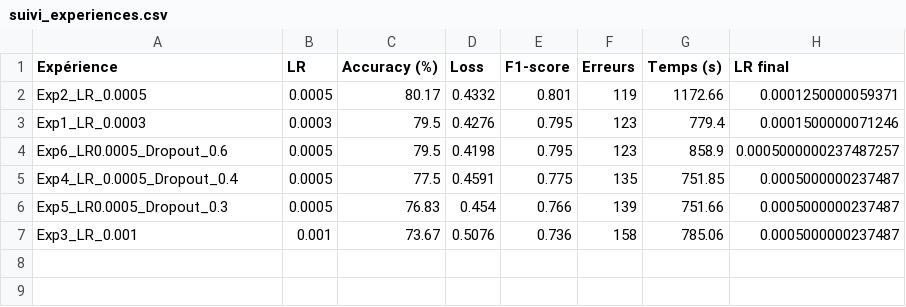
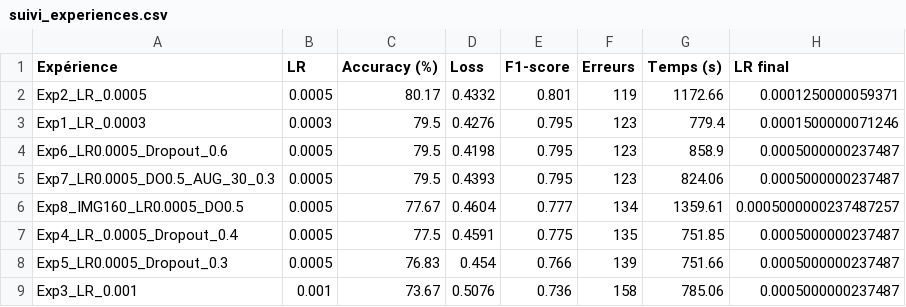
Before and after one commit to Hafdekhil/cat_dog, a CSV file: suivi_experiences.csv, drawn as a sheet.

```diff
--- a/suivi_experiences.csv
+++ b/suivi_experiences.csv
@@ -3,3 +3,5 @@ Exp2_LR_0.0005,0.0005,80.17,0.4332,0.801,119,1172.66,0.0001250000059371
 Exp1_LR_0.0003,0.0003,79.5,0.4276,0.795,123,779.4,0.0001500000071246
-Exp6_LR0.0005_Dropout_0.6,0.0005,79.5,0.4198,0.795,123,858.9,0.0005000000237487257
+Exp6_LR0.0005_Dropout_0.6,0.0005,79.5,0.4198,0.795,123,858.9,0.0005000000237487
+Exp7_LR0.0005_DO0.5_AUG_30_0.3,0.0005,79.5,0.4393,0.795,123,824.06,0.0005000000237487
+Exp8_IMG160_LR0.0005_DO0.5,0.0005,77.67,0.4604,0.777,134,1359.61,0.0005000000237487257
 Exp4_LR_0.0005_Dropout_0.4,0.0005,77.5,0.4591,0.775,135,751.85,0.0005000000237487
```
Also changed, not shown: 1 other file.
